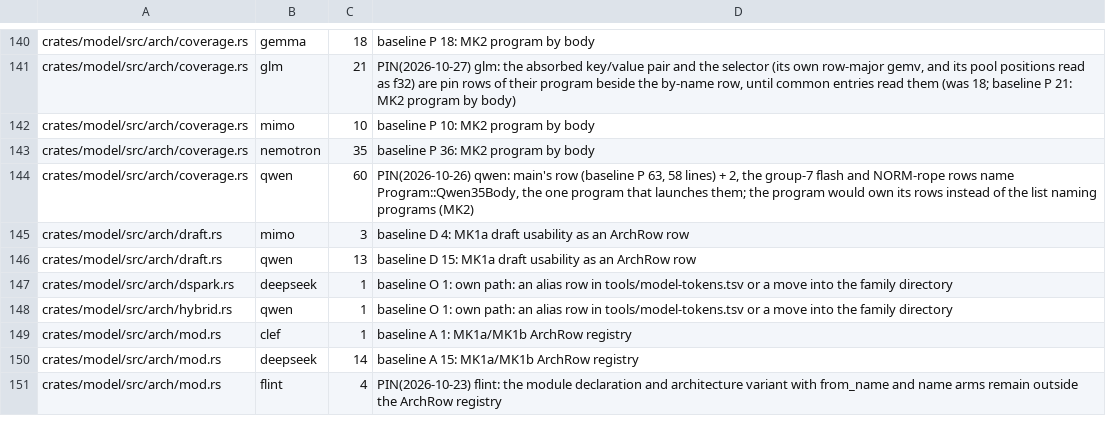
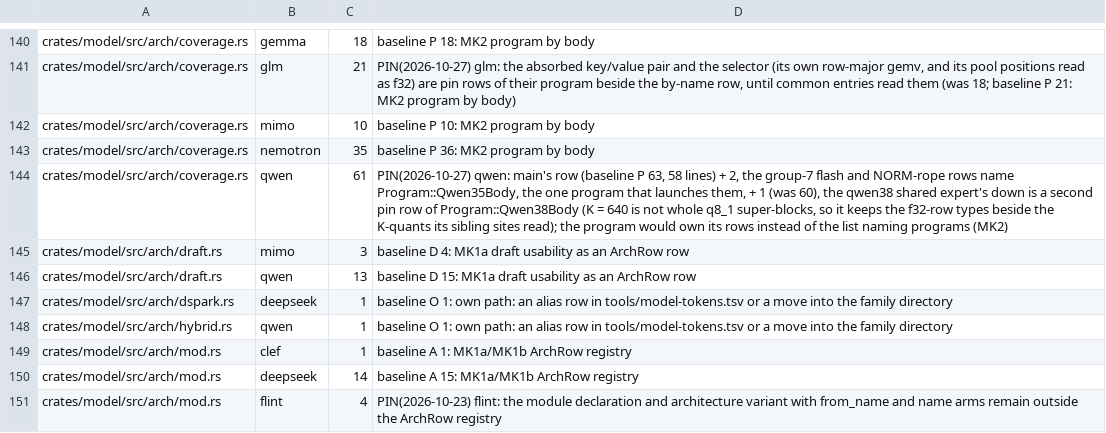
Before and after one commit to Burntgogi/bloomery, a TSV file: tools/model-tax.tsv, drawn as a sheet; only a part is shown, gaps mark what is left out.

```diff
--- a/tools/model-tax.tsv
+++ b/tools/model-tax.tsv
@@ -143,3 +143,3 @@ crates/model/src/arch/coverage.rs	mimo	10	baseline P 10: MK2 program by body
 crates/model/src/arch/coverage.rs	nemotron	35	baseline P 36: MK2 program by body
-crates/model/src/arch/coverage.rs	qwen	60	PIN(2026-10-26) qwen: main's row (baseline P 63, 58 lines) + 2, the group-7 flash and NORM-rope rows name Program::Qwen35Body, the one program that launches them; the program would own its rows instead of the list naming programs (MK2)
+crates/model/src/arch/coverage.rs	qwen	61	PIN(2026-10-27) qwen: main's row (baseline P 63, 58 lines) + 2, the group-7 flash and NORM-rope rows name Program::Qwen35Body, the one program that launches them, + 1 (was 60), the qwen38 shared expert's down is a second pin row of Program::Qwen38Body (K = 640 is not whole q8_1 super-blocks, so it keeps the f32-row types beside the K-quants its sibling sites read); the program would own its rows instead of the list naming programs (MK2)
 crates/model/src/arch/draft.rs	mimo	3	baseline D 4: MK1a draft usability as an ArchRow row
```
Also changed, not shown: tools/fixture-variants.tsv, tools/gate-paths.tsv, 20 other files.
